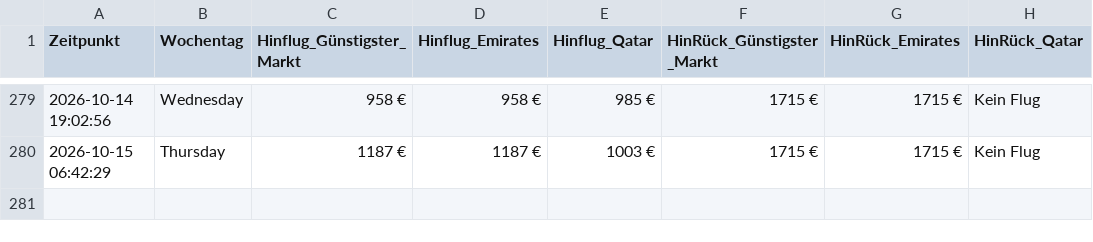
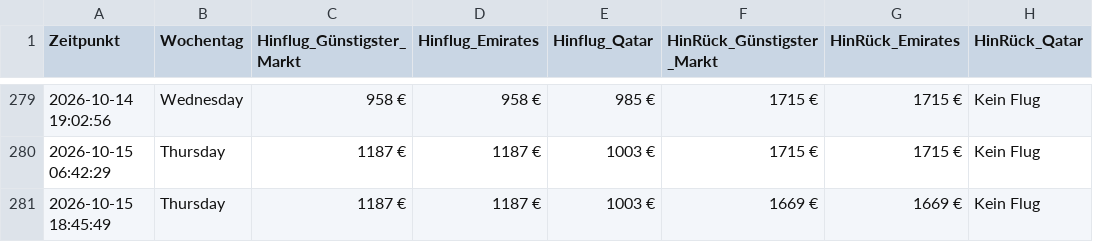
Before and after one commit to moritzschlicksbier-sys/sydney-flight-tracker, a CSV file: flugpreise_sydney.csv, drawn as a sheet; only a part is shown, gaps mark what is left out; the diff names each change by its address in the sheet, - before the commit and + after, or states it on an @@ line.

```diff
--- a/flugpreise_sydney.csv
+++ b/flugpreise_sydney.csv
+row 281: 2026-10-15 18:45:49 | Thursday | 1187 € | 1187 € | 1003 € | 1669 € | 1669 € | Kein Flug
```
